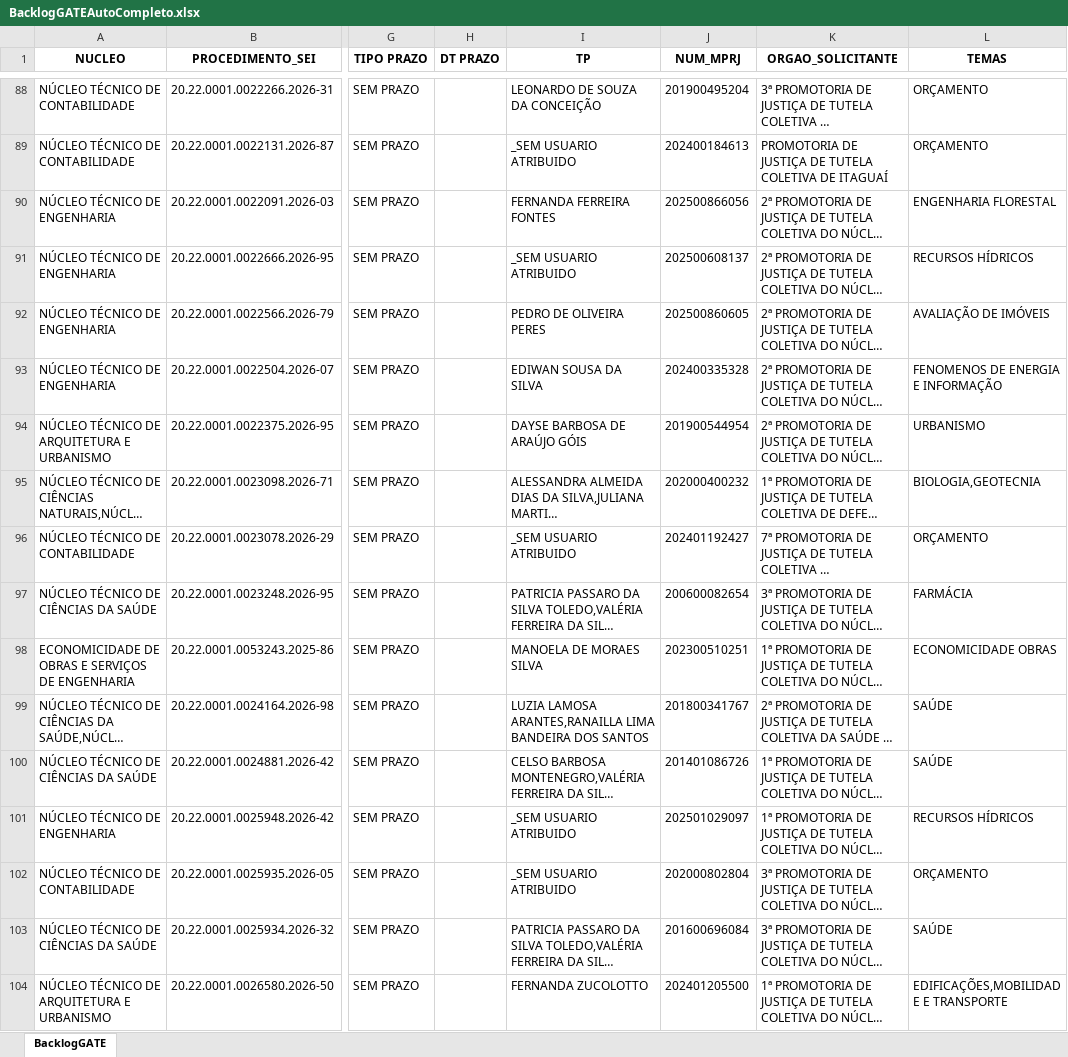
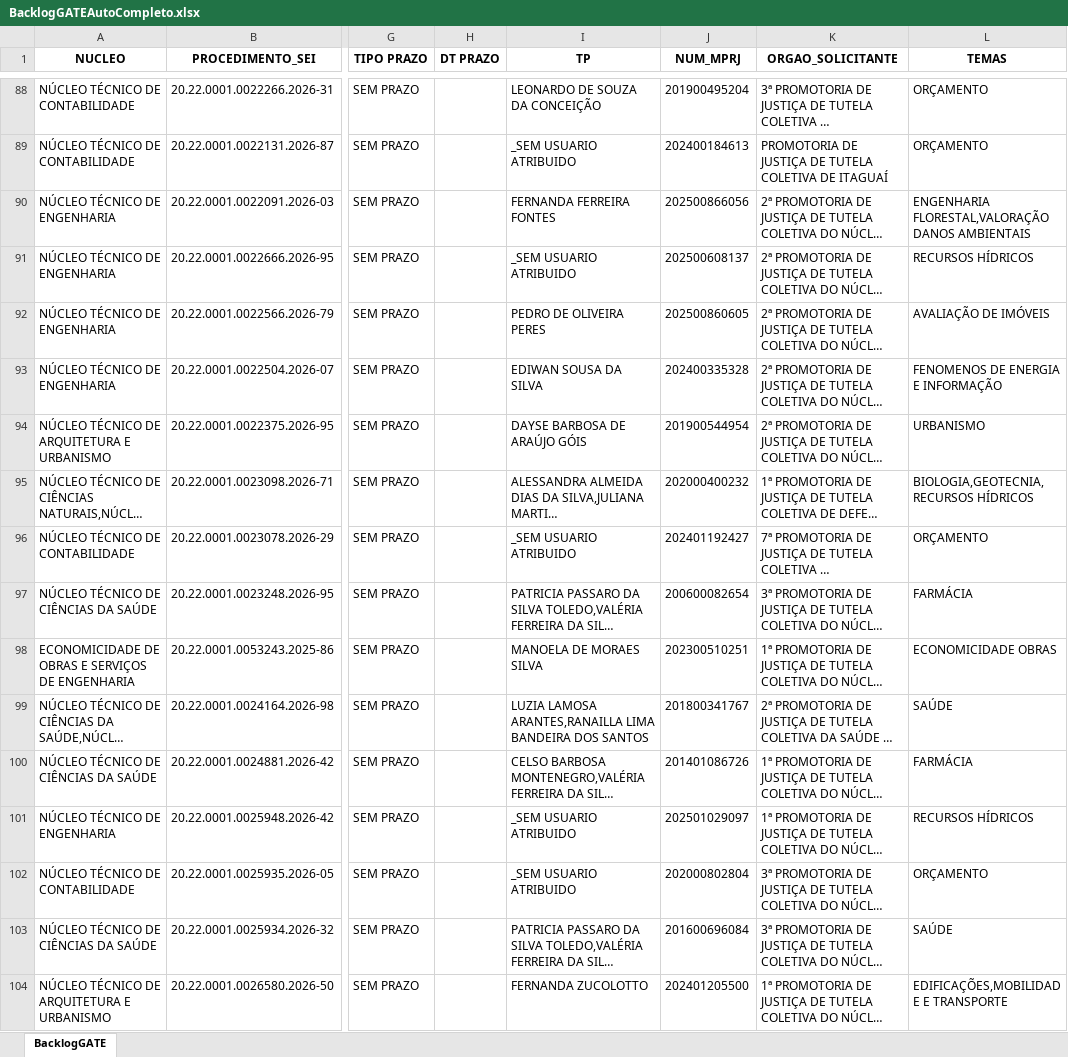
Before and after one commit to cdadosgate/backlog-GATE, an Excel workbook: BacklogGATEAutoCompleto.xlsx, sheet BacklogGATE, drawn as a sheet; only a part is shown, gaps mark what is left out; long unchanged cells end in …; values as stored, in another font and other column widths than the file's, no borders; the diff covers the shown part only; the diff names each change by its address in the sheet, - before the commit and + after, or states it on an @@ line.

Commit message:
Add backlog, prod, and saida_sem_it - 2026-11-18 16:30:03

```diff
--- a/BacklogGATEAutoCompleto.xlsx (sheet BacklogGATE)
+++ b/BacklogGATEAutoCompleto.xlsx (sheet BacklogGATE)
-L90 (TEMAS): ENGENHARIA FLORESTAL
+L90 (TEMAS): ENGENHARIA FLORESTAL,VALORAÇÃO DANOS AMBIENTAIS
-L95 (TEMAS): BIOLOGIA,GEOTECNIA
+L95 (TEMAS): BIOLOGIA,GEOTECNIA,RECURSOS HÍDRICOS
-L100 (TEMAS): SAÚDE
+L100 (TEMAS): FARMÁCIA
```
Also changed, not shown: 3 added rows, 5 removed rows and 50 edited cells elsewhere in this sheet, SaidaSemITGATEAutoCompleto.xlsx, 1 other file.
